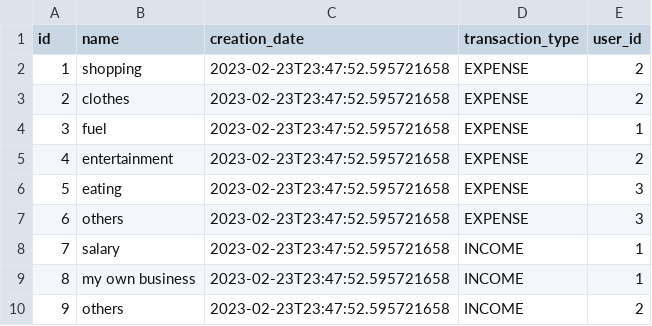
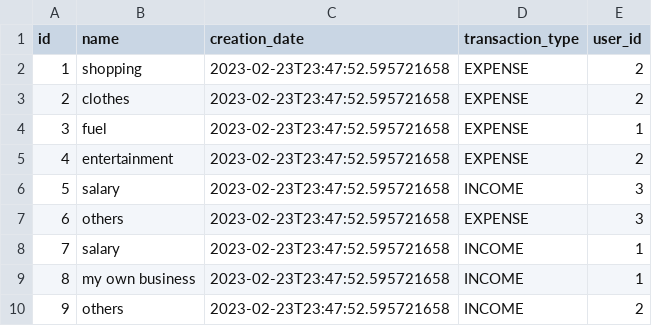
Before and after one commit to bycza-zagroda/track-expenses-app-backend, a CSV file: src/main/resources/db/changelog/data/financial_transaction_categories.csv, drawn as a sheet.

Commit message:
correcting the data in csv files.

```diff
--- a/src/main/resources/db/changelog/data/financial_transaction_categories.csv
+++ b/src/main/resources/db/changelog/data/financial_transaction_categories.csv
@@ -5,3 +5,3 @@ id,name,creation_date,transaction_type,user_id
 4,entertainment,2023-02-23T23:47:52.595721658,EXPENSE,2
-5,eating,2023-02-23T23:47:52.595721658,EXPENSE,3
+5,salary,2023-02-23T23:47:52.595721658,INCOME,3
 6,others,2023-02-23T23:47:52.595721658,EXPENSE,3
```
Also changed, not shown: src/main/resources/db/changelog/data/financial_transactions.csv.
